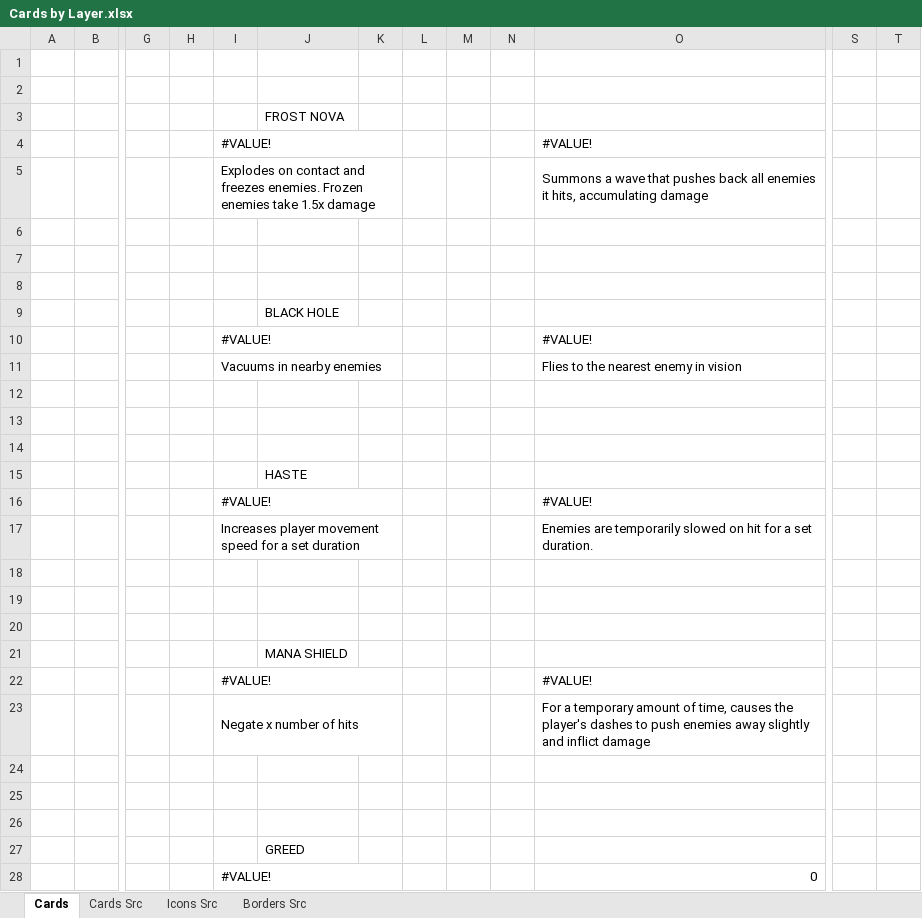
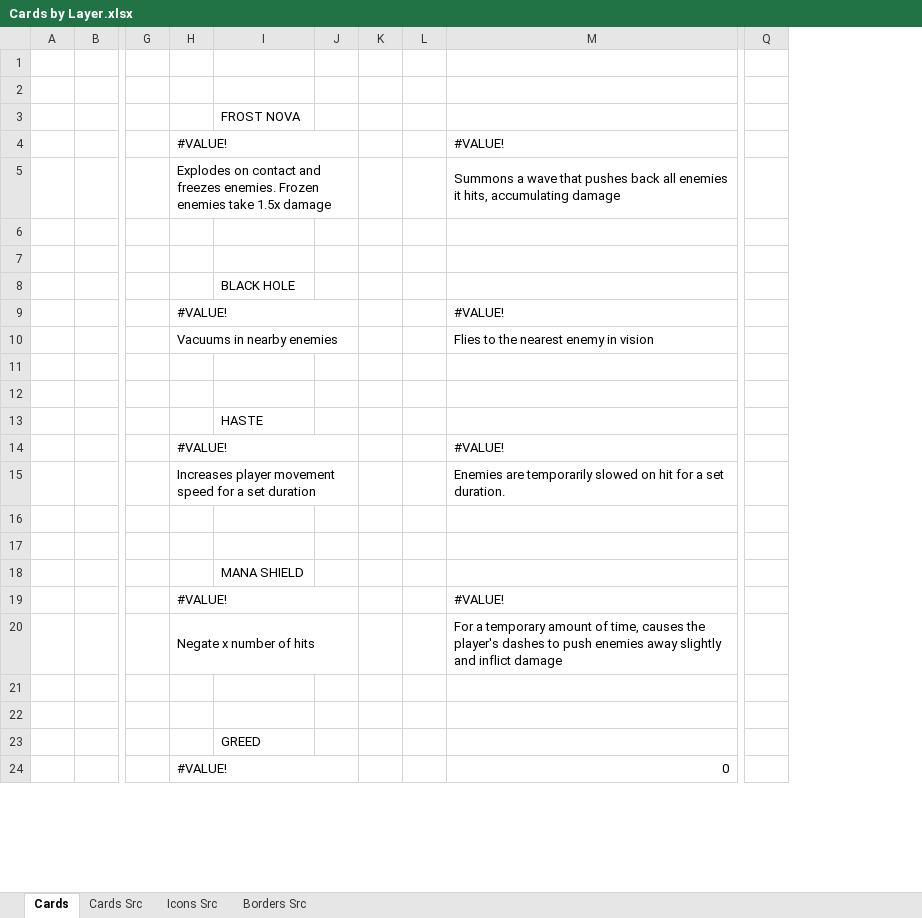
Before and after one commit to LukeIsLak/CSC-486C---Group-Repository, an Excel workbook: Assets/Documents/Concept Art/Cards by Layer.xlsx, sheet Cards, drawn as a sheet; only a part is shown, gaps mark what is left out; values as stored, in another font and other column widths than the file's, no cell formats; charts and pictures not drawn; removed rows and columns are numbered as before the commit, all else as after; rows hold the shown columns only; the diff covers the shown part only; the diff names each change by its address in the sheet, - before the commit and + after, or states it on an @@ line.

Commit message:
Art - Mana Shield
Art for Mana Shield modifier card

```diff
--- a/Assets/Documents/Concept Art/Cards by Layer.xlsx (sheet Cards)
+++ b/Assets/Documents/Concept Art/Cards by Layer.xlsx (sheet Cards)
-column H, empty
+column J, empty
-column M, empty
-column N, empty
-column T, empty
-I4:K4 merged
+H4:J4 merged
-I5:K5 merged
+H5:J5 merged
-row 8: (empty)
-I10:K10 merged
+H9:J9 merged
-I11:K11 merged
+H10:J10 merged
-row 12: (empty)
-I16:K16 merged
+H14:J14 merged
-I17:K17 merged
+H15:J15 merged
-row 20: (empty)
-I22:K22 merged
+H19:J19 merged
-I23:K23 merged
+H20:J20 merged
-row 26: (empty)
-I28:K28 merged
+H24:J24 merged
```
Also changed, not shown: merged cells elsewhere in this sheet, sheet Borders Src, cell formats, charts or pictures.
